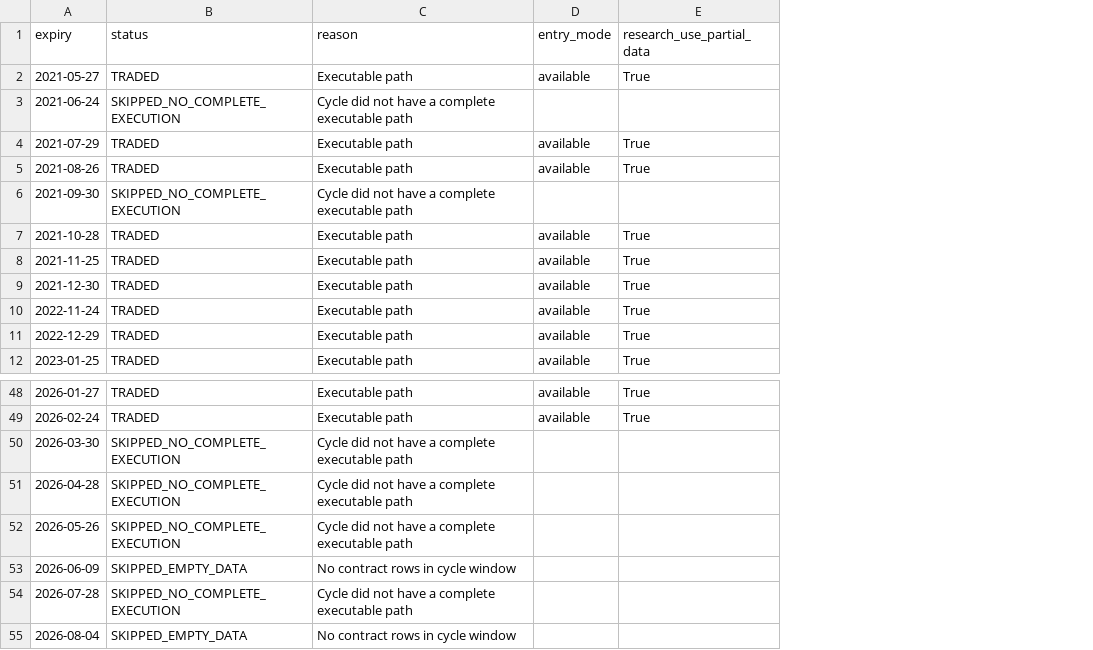
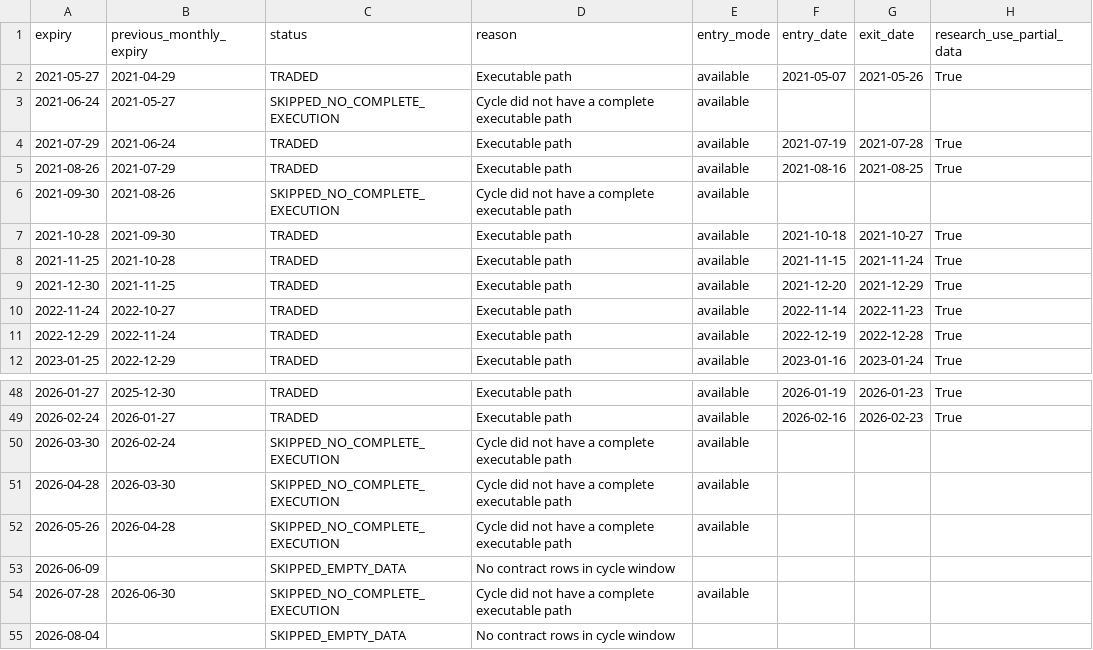
Before and after one commit to vishnuvcr/Iron-condor-to-ratio-v2, a CSV file: results/candidate_status.csv, drawn as a sheet; only a part is shown, gaps mark what is left out; addresses are those after the commit; the diff covers the shown part only; the diff names each change by its address in the sheet, - before the commit and + after, or states it on an @@ line.

```diff
--- a/results/candidate_status.csv
+++ b/results/candidate_status.csv
+column B (previous_monthly_expiry), rows 2-12: 2021-04-29 | 2021-05-27 | 2021-06-24 | 2021-07-29 | 2021-08-26 | 2021-09-30 | 2021-10-28 | 2021-11-25 | 2022-10-27 | 2022-11-24 | 2022-12-29; rows 48-54: 2025-12-30 | 2026-01-27 | 2026-02-24 | 2026-03-30 | 2026-04-28 |  | 2026-06-30
+column F (entry_date), rows 2-12: 2021-05-07 |  | 2021-07-19 | 2021-08-16 |  | 2021-10-18 | 2021-11-15 | 2021-12-20 | 2022-11-14 | 2022-12-19 | 2023-01-16; rows 48-49: 2026-01-19 | 2026-02-16
+column G (exit_date), rows 2-12: 2021-05-26 |  | 2021-07-28 | 2021-08-25 |  | 2021-10-27 | 2021-11-24 | 2021-12-29 | 2022-11-23 | 2022-12-28 | 2023-01-24; rows 48-49: 2026-01-23 | 2026-02-23
-E3 (entry_mode): (empty)
+E3 (entry_mode): available
-E6 (entry_mode): (empty)
+E6 (entry_mode): available
-E50:E52 (entry_mode): (empty)
+E50:E52 (entry_mode): available
-E54 (entry_mode): (empty)
+E54 (entry_mode): available
```
Also changed, not shown: 17 edited cells elsewhere in this file, 2 other files.
